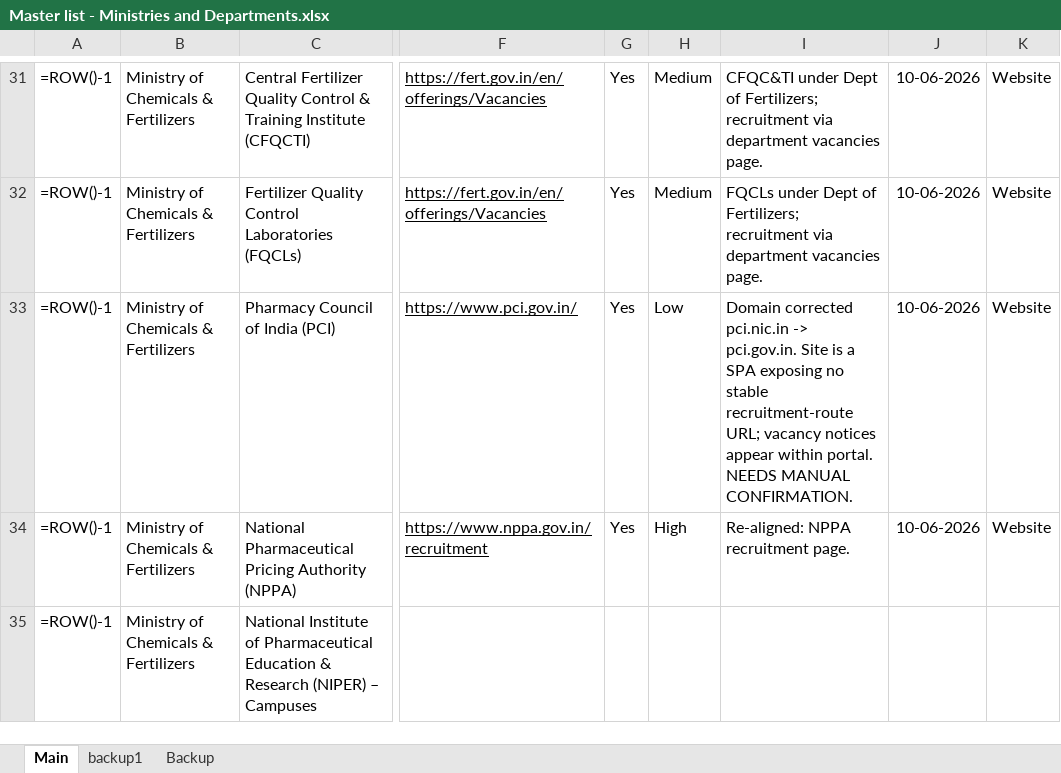
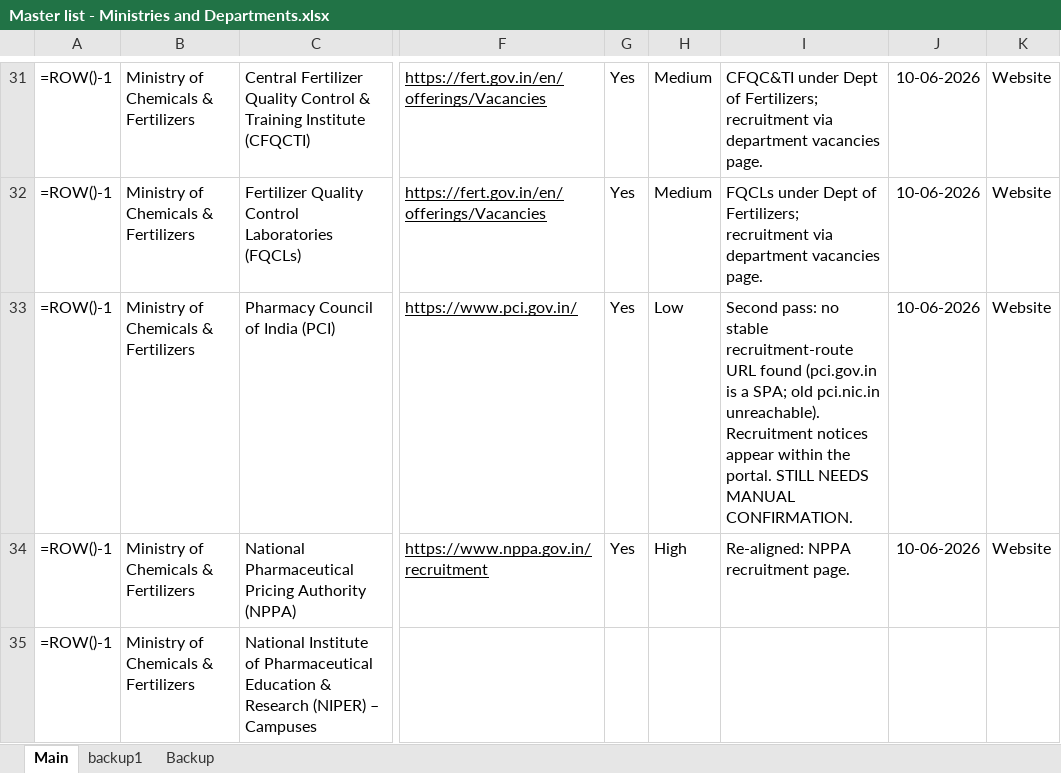
Before and after one commit to nitvivek/URL, an Excel workbook: Master list - Ministries and Departments.xlsx, sheet Main, drawn as a sheet; only a part is shown, gaps mark what is left out; values as stored, in another font and other column widths than the file's, no borders; formulas without a stored value are shown as written; the diff covers the shown part only; the diff names each change by its address in the sheet, - before the commit and + after, or states it on an @@ line.

Commit message:
Second pass on 4 flagged rows: resolve CARA + NADA; PCI + NSTFDC still need manual check
R570 CARA -> /resource/Archive.html (recruitment listing, confirmed live)
R586 NADA -> /career-opportunities/ (per official site nav; domain network-blocked from sandbox)
R33 PCI, R558 NSTFDC -> remain flagged Low (SPA / unreachable; no recruitment route found)

```diff
--- a/Master list - Ministries and Departments.xlsx (sheet Main)
+++ b/Master list - Ministries and Departments.xlsx (sheet Main)
-I33: Domain corrected pci.nic.in -> pci.gov.in. Site is a SPA exposing no stable recruitment-route URL; vacancy notices appear within portal. NEEDS MANUAL…
+I33: Second pass: no stable recruitment-route URL found (pci.gov.in is a SPA; old pci.nic.in unreachable). Recruitment notices appear within the portal. STILL NEEDS MANUAL…
```
Also changed, not shown: 7 edited cells elsewhere in this sheet.
